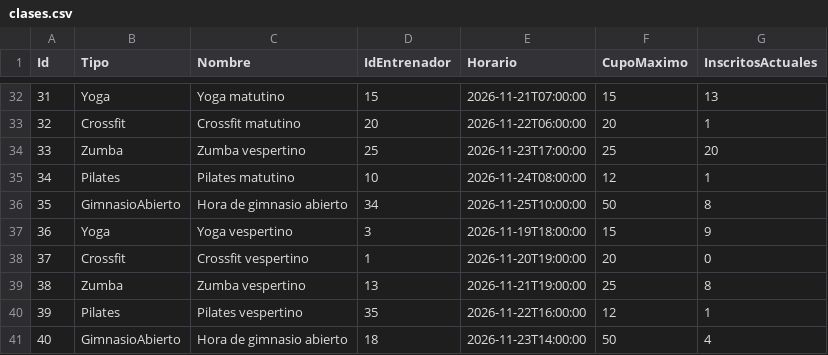
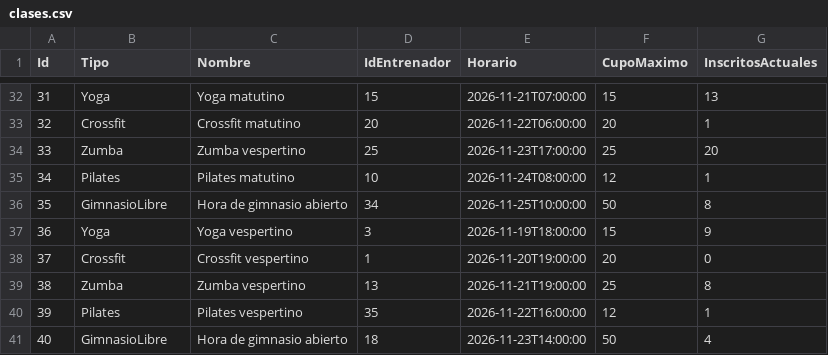
Before and after one commit to ilpharaone/ProyectoTecnicas, a CSV file: data/clases.csv, drawn as a sheet; only a part is shown, gaps mark what is left out; the diff covers the shown part only.

```diff
--- a/data/clases.csv
+++ b/data/clases.csv
@@ -35,3 +35,3 @@ Id,Tipo,Nombre,IdEntrenador,Horario,CupoMaximo,InscritosActuales
 34,Pilates,Pilates matutino,10,2026-11-24T08:00:00,12,1
-35,GimnasioAbierto,Hora de gimnasio abierto,34,2026-11-25T10:00:00,50,8
+35,GimnasioLibre,Hora de gimnasio abierto,34,2026-11-25T10:00:00,50,8
 36,Yoga,Yoga vespertino,3,2026-11-19T18:00:00,15,9
@@ -40,2 +40,2 @@ Id,Tipo,Nombre,IdEntrenador,Horario,CupoMaximo,InscritosActuales
 39,Pilates,Pilates vespertino,35,2026-11-22T16:00:00,12,1
-40,GimnasioAbierto,Hora de gimnasio abierto,18,2026-11-23T14:00:00,50,4
+40,GimnasioLibre,Hora de gimnasio abierto,18,2026-11-23T14:00:00,50,4
```
Also changed, not shown: 6 edited cells elsewhere in this file, 8 other files.
